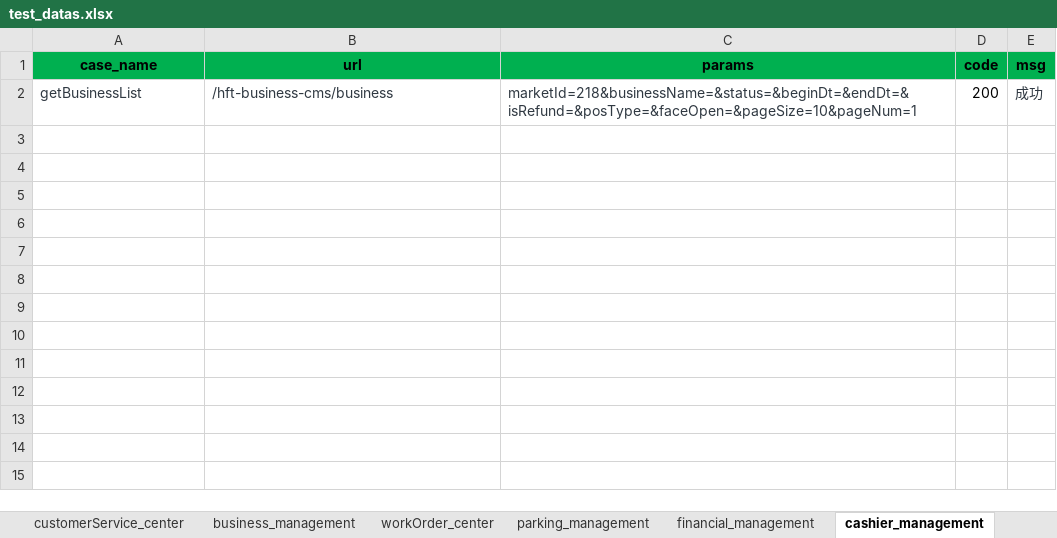
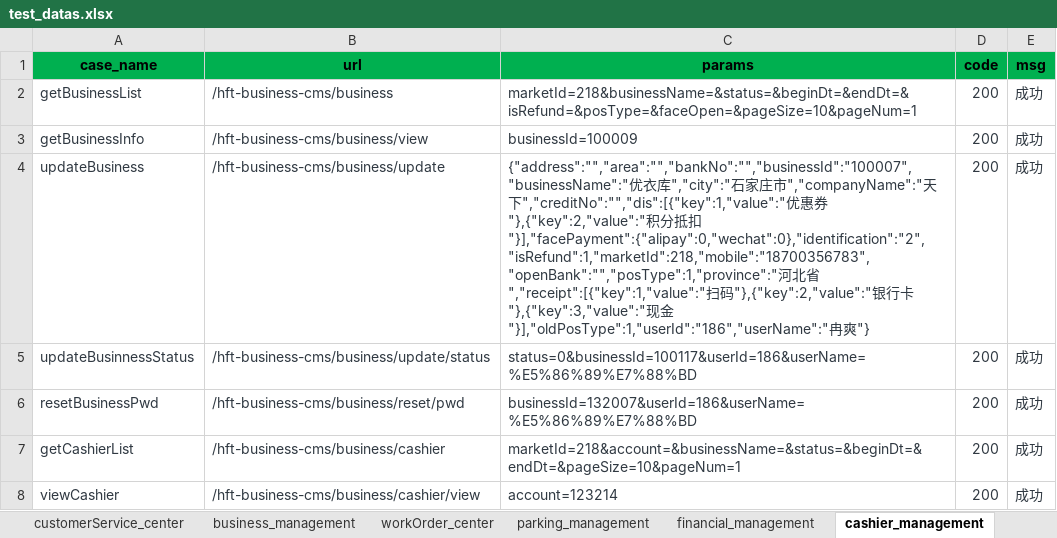
Before and after one commit to wang806/hopsapi_test, an Excel workbook: testcase/test_datas.xlsx, sheet cashier_management, drawn as a sheet; values as stored, in another font and other column widths than the file's, no borders; the diff names each change by its address in the sheet, - before the commit and + after, or states it on an @@ line.

Commit message:
cashier_management用例增加.

```diff
--- a/testcase/test_datas.xlsx (sheet cashier_management)
+++ b/testcase/test_datas.xlsx (sheet cashier_management)
-D2 text colour: black
+D2 text colour: #303942
+row 3: getBusinessInfo | /hft-business-cms/business/view | businessId=100009 | 200 | 成功
+row 4: updateBusiness | /hft-business-cms/business/update | {"address":"","area":"","bankNo":"","businessId":"100007","businessName":"优衣库","city":"石家庄市","companyName":"天下","creditNo":"","dis":[{"key":1,"value":"优惠券"},{"key":2,"value":"积分抵扣"}],"facePayment":{"alipay":0,"wechat":0},"identification":"2","isRefund":1,"marketId":218,"mobile":"18700356783","openBank":"","posType":1,"province":"河北省","receipt":[{"key":1,"value":"扫码"},{"key":2,"value":"银行卡"},{"key":3,"value":"现金"}],"oldPosType":1,"userId":"186","userName":"冉爽"} | 200 | 成功
+row 5: updateBusinnessStatus | /hft-business-cms/business/update/status | status=0&businessId=100117&userId=186&userName=%E5%86%89%E7%88%BD | 200 | 成功
+row 6: resetBusinessPwd | /hft-business-cms/business/reset/pwd | businessId=132007&userId=186&userName=%E5%86%89%E7%88%BD | 200 | 成功
+row 7: getCashierList | /hft-business-cms/business/cashier | marketId=218&account=&businessName=&status=&beginDt=&endDt=&pageSize=10&pageNum=1 | 200 | 成功
+row 8: viewCashier | /hft-business-cms/business/cashier/view | account=123214 | 200 | 成功
```
Also changed, not shown: 1 other file.
